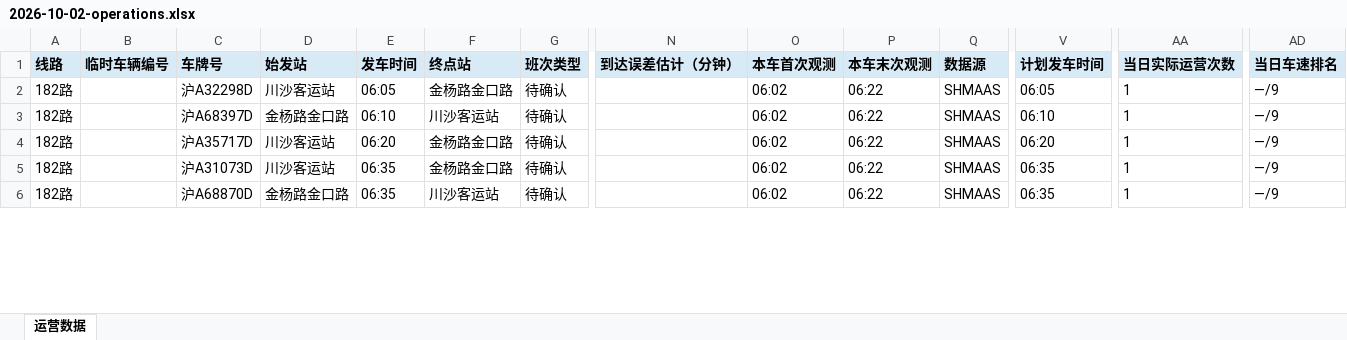
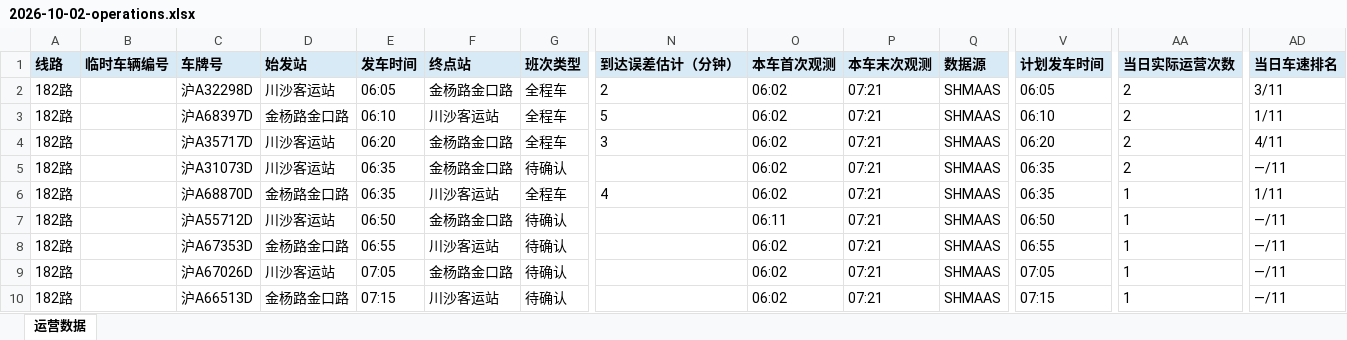
Before and after one commit to lilyQ-stack/shanghai-bus-operations, an Excel workbook: data/export/2026-10-02-operations.xlsx, sheet 运营数据, drawn as a sheet; only a part is shown, gaps mark what is left out; values as stored, in another font and other column widths than the file's, no borders; addresses are those after the commit; rows hold the shown columns only; the diff covers the shown part only; the diff names each change by its address in the sheet, - before the commit and + after, or states it on an @@ line.

```diff
--- a/data/export/2026-10-02-operations.xlsx (sheet 运营数据)
+++ b/data/export/2026-10-02-operations.xlsx (sheet 运营数据)
+row 2: 182路 |  | 沪A32298D | 川沙客运站 | 06:05 | 金杨路金口路 | 全程车 | 2 | 06:02 | 07:21 | SHMAAS | 06:05 | 2 | 3/11
+row 3: 182路 |  | 沪A68397D | 金杨路金口路 | 06:10 | 川沙客运站 | 全程车 | 5 | 06:02 | 07:21 | SHMAAS | 06:10 | 2 | 1/11
+row 4: 182路 |  | 沪A35717D | 川沙客运站 | 06:20 | 金杨路金口路 | 全程车 | 3 | 06:02 | 07:21 | SHMAAS | 06:20 | 2 | 4/11
-C5 (车牌号): 沪A32298D
+C5 (车牌号): 沪A31073D
-E5 (发车时间): 06:05
+E5 (发车时间): 06:35
-P5 (本车末次观测): 06:22
+P5 (本车末次观测): 07:21
-V5 (计划发车时间): 06:05
+V5 (计划发车时间): 06:35
-AA5 (当日实际运营次数): 1
+AA5 (当日实际运营次数): 2
-AD5 (当日车速排名): —/9
+AD5 (当日车速排名): —/11
+row 6: 182路 |  | 沪A68870D | 金杨路金口路 | 06:35 | 川沙客运站 | 全程车 | 4 | 06:02 | 07:21 | SHMAAS | 06:35 | 1 | 1/11
-C7 (车牌号): 沪A68397D
+C7 (车牌号): 沪A55712D
-D7 (始发站): 金杨路金口路
+D7 (始发站): 川沙客运站
-E7 (发车时间): 06:10
+E7 (发车时间): 06:50
-F7 (终点站): 川沙客运站
+F7 (终点站): 金杨路金口路
-O7 (本车首次观测): 06:02
+O7 (本车首次观测): 06:11
-P7:P10 (本车末次观测): 06:22
+P7:P10 (本车末次观测): 07:21
-V7 (计划发车时间): 06:10
+V7 (计划发车时间): 06:50
-AD7:AD10 (当日车速排名): —/9
+AD7:AD10 (当日车速排名): —/11
-C8 (车牌号): 沪A35717D
+C8 (车牌号): 沪A67353D
-D8 (始发站): 川沙客运站
+D8 (始发站): 金杨路金口路
-E8 (发车时间): 06:20
+E8 (发车时间): 06:55
-F8 (终点站): 金杨路金口路
+F8 (终点站): 川沙客运站
-V8 (计划发车时间): 06:20
+V8 (计划发车时间): 06:55
-C9 (车牌号): 沪A31073D
+C9 (车牌号): 沪A67026D
-E9 (发车时间): 06:35
+E9 (发车时间): 07:05
-V9 (计划发车时间): 06:35
+V9 (计划发车时间): 07:05
-C10 (车牌号): 沪A68870D
+C10 (车牌号): 沪A66513D
-E10 (发车时间): 06:35
+E10 (发车时间): 07:15
-V10 (计划发车时间): 06:35
+V10 (计划发车时间): 07:15
```
Also changed, not shown: 20 added rows and 57 edited cells elsewhere in this sheet, data/export/2026-10-02-182路.xlsx, data/export/2026-10-02-浦东35路.xlsx, 7 other files.
